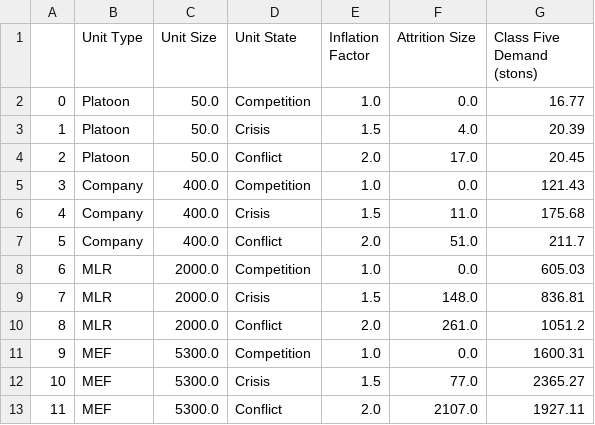
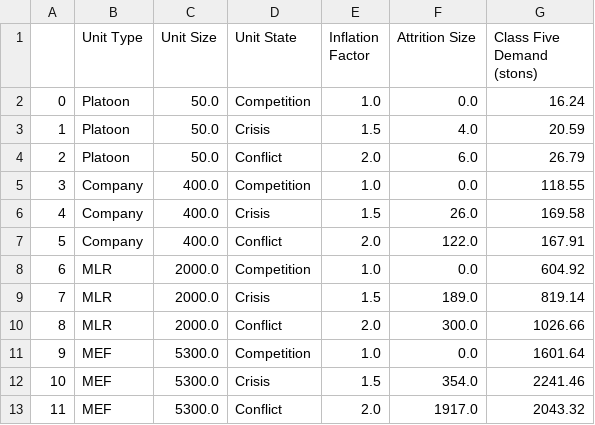
Before and after one commit to itsalljokay/UnitDemandGenerator, a CSV file: outputs/class/class_five.csv, drawn as a sheet.

Commit message:
Change to complete data output

```diff
--- a/outputs/class/class_five.csv
+++ b/outputs/class/class_five.csv
@@ -1,13 +1,13 @@
 ,Unit Type,Unit Size,Unit State,Inflation Factor,Attrition Size,Class Five Demand (stons)
-0,Platoon,50.0,Competition,1.0,0.0,16.77
-1,Platoon,50.0,Crisis,1.5,4.0,20.39
-2,Platoon,50.0,Conflict,2.0,17.0,20.45
-3,Company,400.0,Competition,1.0,0.0,121.43
-4,Company,400.0,Crisis,1.5,11.0,175.68
-5,Company,400.0,Conflict,2.0,51.0,211.7
-6,MLR,2000.0,Competition,1.0,0.0,605.03
-7,MLR,2000.0,Crisis,1.5,148.0,836.81
-8,MLR,2000.0,Conflict,2.0,261.0,1051.2
-9,MEF,5300.0,Competition,1.0,0.0,1600.31
-10,MEF,5300.0,Crisis,1.5,77.0,2365.27
-11,MEF,5300.0,Conflict,2.0,2107.0,1927.11
+0,Platoon,50.0,Competition,1.0,0.0,16.24
+1,Platoon,50.0,Crisis,1.5,4.0,20.59
+2,Platoon,50.0,Conflict,2.0,6.0,26.79
+3,Company,400.0,Competition,1.0,0.0,118.55
+4,Company,400.0,Crisis,1.5,26.0,169.58
+5,Company,400.0,Conflict,2.0,122.0,167.91
+6,MLR,2000.0,Competition,1.0,0.0,604.92
+7,MLR,2000.0,Crisis,1.5,189.0,819.14
+8,MLR,2000.0,Conflict,2.0,300.0,1026.66
+9,MEF,5300.0,Competition,1.0,0.0,1601.64
+10,MEF,5300.0,Crisis,1.5,354.0,2241.46
+11,MEF,5300.0,Conflict,2.0,1917.0,2043.32
```
Also changed, not shown: outputs/class/class_four.csv, outputs/class/class_one.csv, 12 other files.
